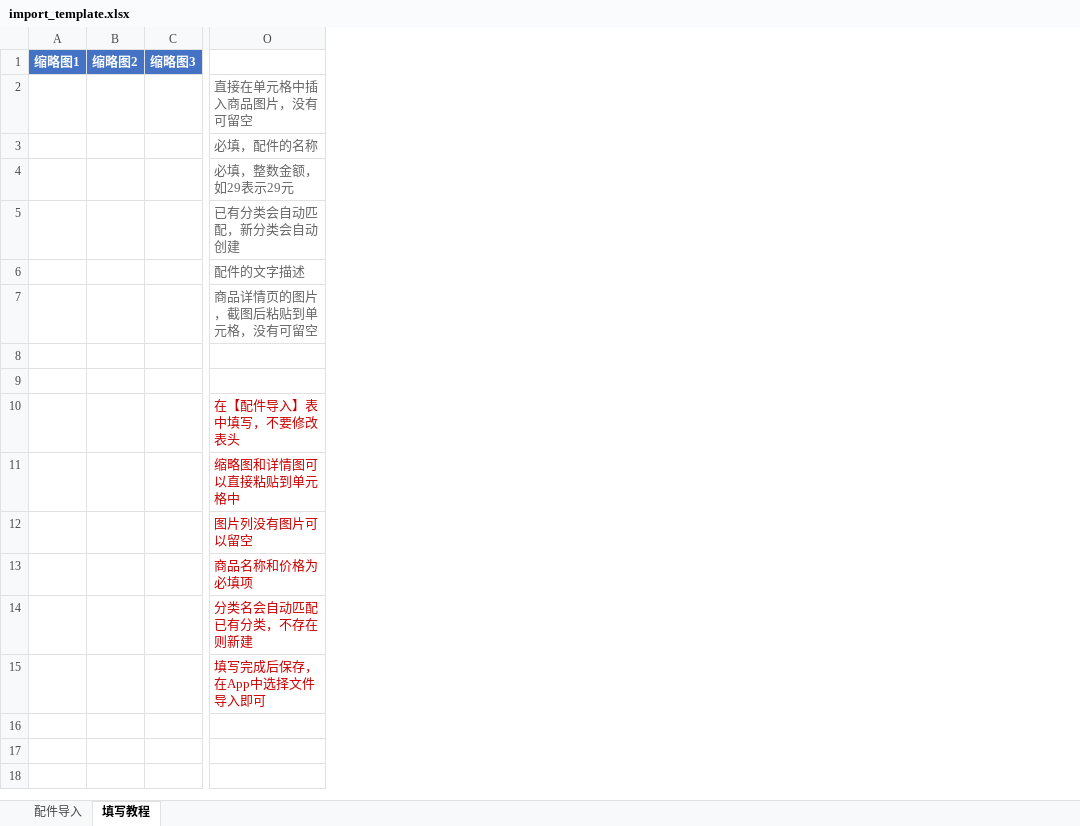
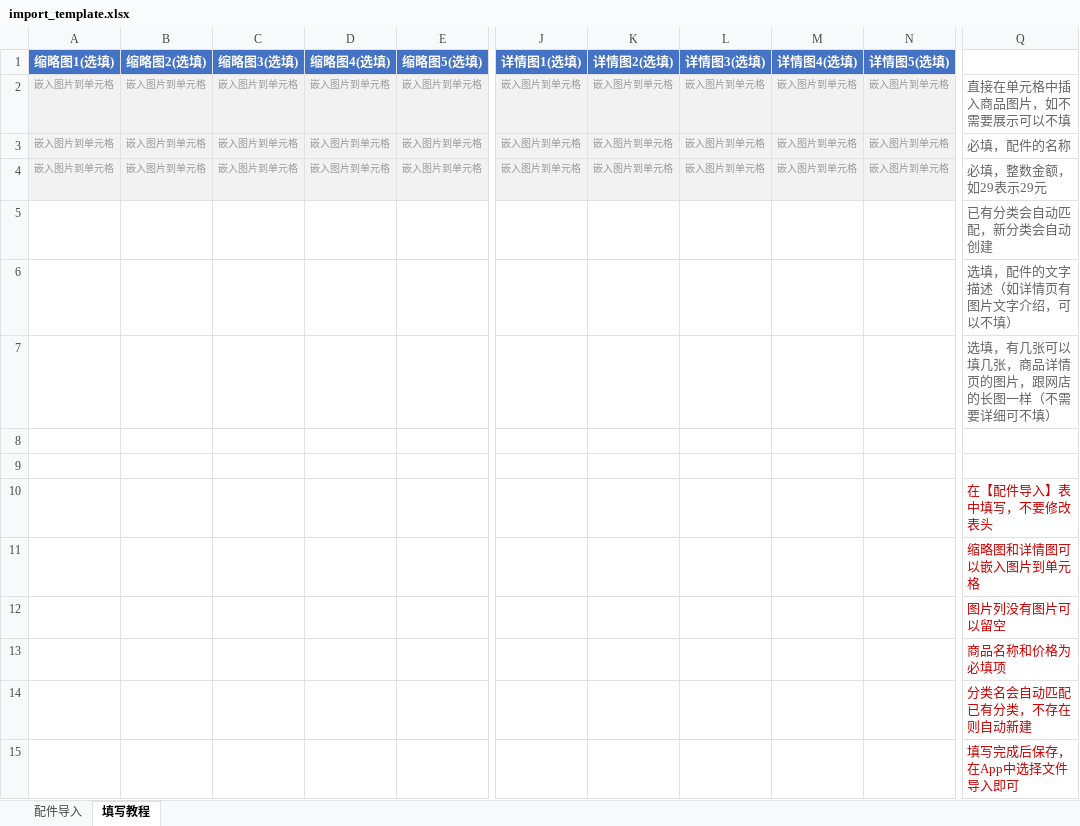
Before and after one commit to wbl421/AccessoryBundle, an Excel workbook: Resources/import_template.xlsx, sheet 填写教程, drawn as a sheet; only a part is shown, gaps mark what is left out; values as stored, in another font and other column widths than the file's, no borders; removed rows and columns are numbered as before the commit, all else as after; rows hold the shown columns only; the diff covers the shown part only; the diff names each change by its address in the sheet, - before the commit and + after, or states it on an @@ line.

```diff
--- a/Resources/import_template.xlsx (sheet 填写教程)
+++ b/Resources/import_template.xlsx (sheet 填写教程)
-column A (缩略图1), empty
-column B (缩略图2), empty
-column C (缩略图3), empty
+column A (缩略图1(选填)), rows 3-4: 嵌入图片到单元格 | 嵌入图片到单元格
+column B (缩略图2(选填)), rows 3-4: 嵌入图片到单元格 | 嵌入图片到单元格
+column C (缩略图3(选填)), rows 3-4: 嵌入图片到单元格 | 嵌入图片到单元格
+column D (缩略图4(选填)), rows 3-4: 嵌入图片到单元格 | 嵌入图片到单元格
+column E (缩略图5(选填)), rows 3-4: 嵌入图片到单元格 | 嵌入图片到单元格
+column J (详情图1(选填)), rows 3-4: 嵌入图片到单元格 | 嵌入图片到单元格
+column K (详情图2(选填)), rows 3-4: 嵌入图片到单元格 | 嵌入图片到单元格
+column L (详情图3(选填)), rows 3-4: 嵌入图片到单元格 | 嵌入图片到单元格
+column M (详情图4(选填)), rows 3-4: 嵌入图片到单元格 | 嵌入图片到单元格
+column N (详情图5(选填)), rows 3-4: 嵌入图片到单元格 | 嵌入图片到单元格
-row 2:  |  |  | 直接在单元格中插入商品图片，没有可留空
+row 2: 嵌入图片到单元格 | 嵌入图片到单元格 | 嵌入图片到单元格 | 嵌入图片到单元格 | 嵌入图片到单元格 | 嵌入图片到单元格 | 嵌入图片到单元格 | 嵌入图片到单元格 | 嵌入图片到单元格 | 嵌入图片到单元格 | 直接在单元格中插入商品图片，如不需要展示可以不填
-Q6: 配件的文字描述
+Q6: 选填，配件的文字描述（如详情页有图片文字介绍，可以不填）
-Q7: 商品详情页的图片，截图后粘贴到单元格，没有可留空
+Q7: 选填，有几张可以填几张，商品详情页的图片，跟网店的长图一样（不需要详细可不填）
-Q11: 缩略图和详情图可以直接粘贴到单元格中
+Q11: 缩略图和详情图可以嵌入图片到单元格
-Q14: 分类名会自动匹配已有分类，不存在则新建
+Q14: 分类名会自动匹配已有分类，不存在则自动新建
```
Also changed, not shown: 5 removed columns and 4 edited cells elsewhere in this sheet, sheet 配件导入, 1 other file.
